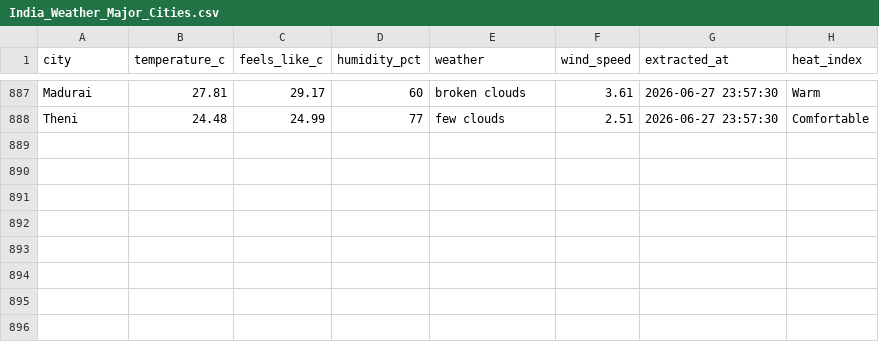
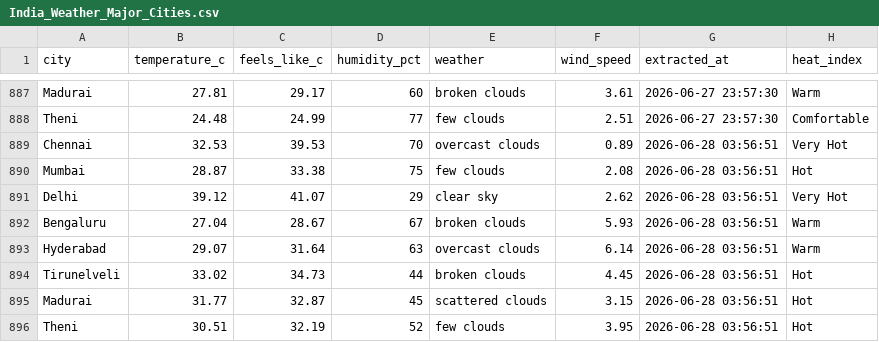
Before and after one commit to muthukarthiksrk/de-journey, a CSV file: India_Weather_Major_Cities.csv, drawn as a sheet; only a part is shown, gaps mark what is left out.

```diff
--- a/India_Weather_Major_Cities.csv
+++ b/India_Weather_Major_Cities.csv
@@ -888 +888,9 @@ Madurai,27.81,29.17,60,broken clouds,3.61,2026-06-27 23:57:30,Warm
 Theni,24.48,24.99,77,few clouds,2.51,2026-06-27 23:57:30,Comfortable
+Chennai,32.53,39.53,70,overcast clouds,0.89,2026-06-28 03:56:51,Very Hot
+Mumbai,28.87,33.38,75,few clouds,2.08,2026-06-28 03:56:51,Hot
+Delhi,39.12,41.07,29,clear sky,2.62,2026-06-28 03:56:51,Very Hot
+Bengaluru,27.04,28.67,67,broken clouds,5.93,2026-06-28 03:56:51,Warm
+Hyderabad,29.07,31.64,63,overcast clouds,6.14,2026-06-28 03:56:51,Warm
+Tirunelveli,33.02,34.73,44,broken clouds,4.45,2026-06-28 03:56:51,Hot
+Madurai,31.77,32.87,45,scattered clouds,3.15,2026-06-28 03:56:51,Hot
+Theni,30.51,32.19,52,few clouds,3.95,2026-06-28 03:56:51,Hot
```
